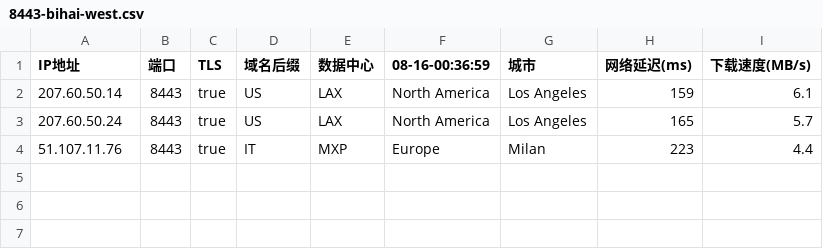
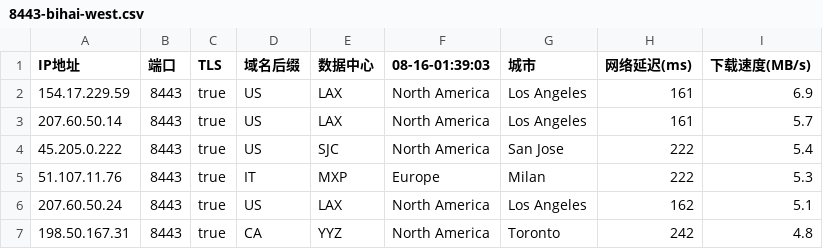
Before and after one commit to chuansuodiqiu/DownlodKV, a CSV file: 8443-bihai-west.csv, drawn as a sheet.

```diff
--- a/8443-bihai-west.csv
+++ b/8443-bihai-west.csv
@@ -1,4 +1,7 @@
-IP地址,端口,TLS,域名后缀,数据中心,08-16-00:36:59,城市,网络延迟(ms),下载速度(MB/s)
-207.60.50.14,8443,true,US,LAX,North America,Los Angeles,159,6.1
-207.60.50.24,8443,true,US,LAX,North America,Los Angeles,165,5.7
-51.107.11.76,8443,true,IT,MXP,Europe,Milan,223,4.4
+IP地址,端口,TLS,域名后缀,数据中心,08-16-01:39:03,城市,网络延迟(ms),下载速度(MB/s)
+154.17.229.59,8443,true,US,LAX,North America,Los Angeles,161,6.9
+207.60.50.14,8443,true,US,LAX,North America,Los Angeles,161,5.7
+45.205.0.222,8443,true,US,SJC,North America,San Jose,222,5.4
+51.107.11.76,8443,true,IT,MXP,Europe,Milan,222,5.3
+207.60.50.24,8443,true,US,LAX,North America,Los Angeles,162,5.1
+198.50.167.31,8443,true,CA,YYZ,North America,Toronto,242,4.8
```
Also changed, not shown: 443-bihai-west.csv, 5 other files.
